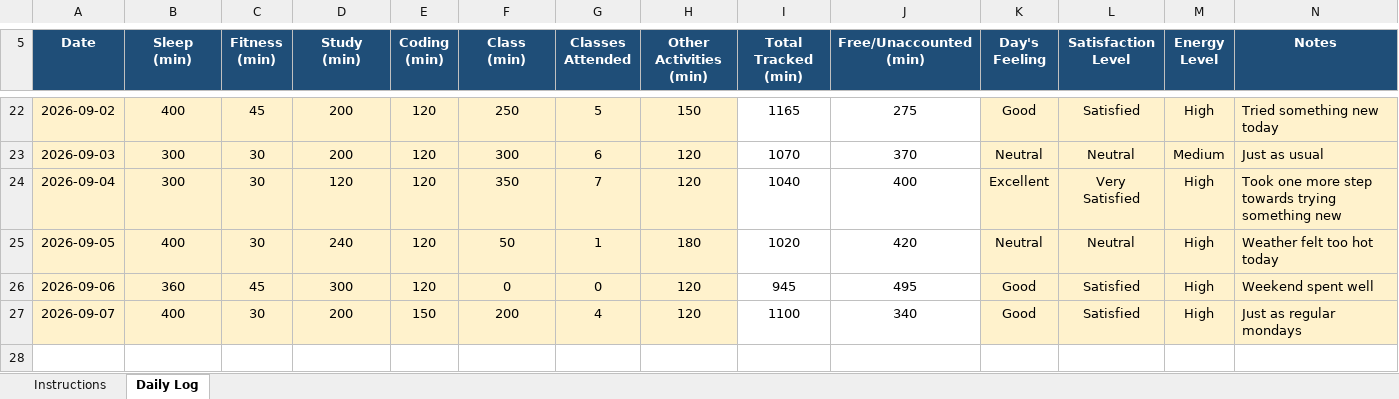
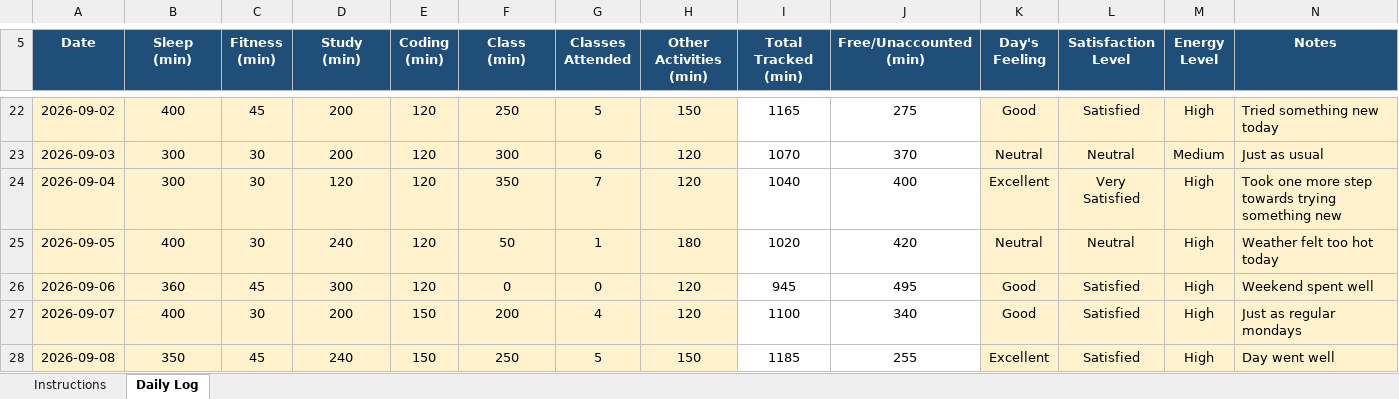
Before and after one commit to harsh00196/CAP776-Daily-Work, an Excel workbook: 12622343.xlsx, sheet Daily Log, drawn as a sheet; only a part is shown, gaps mark what is left out; values as stored, in another font and other column widths than the file's, no borders; conditional formats not drawn; the diff names each change by its address in the sheet, - before the commit and + after, or states it on an @@ line.

Commit message:
Add files via upload

```diff
--- a/12622343.xlsx (sheet Daily Log)
+++ b/12622343.xlsx (sheet Daily Log)
+row 28: 2026-09-08 | 350 | 45 | 240 | 150 | 250 | 5 | 150 | 1185 | 255 | Excellent | Satisfied | High | Day went well
```
